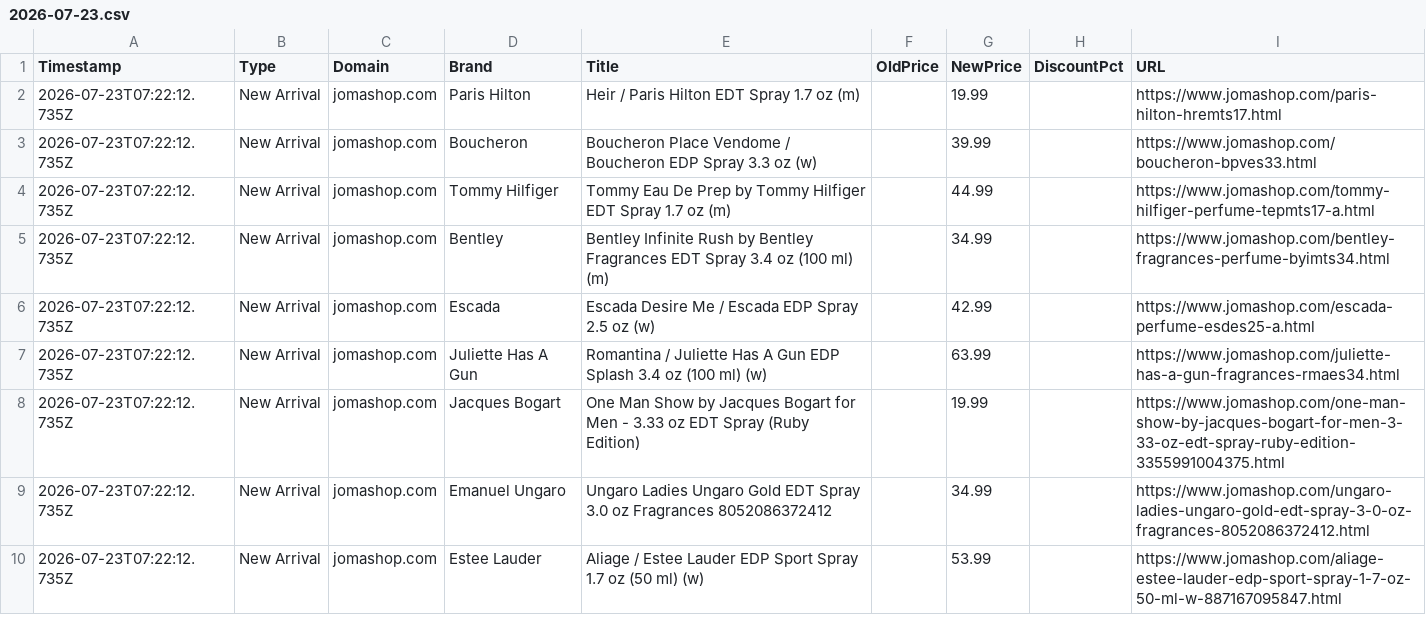
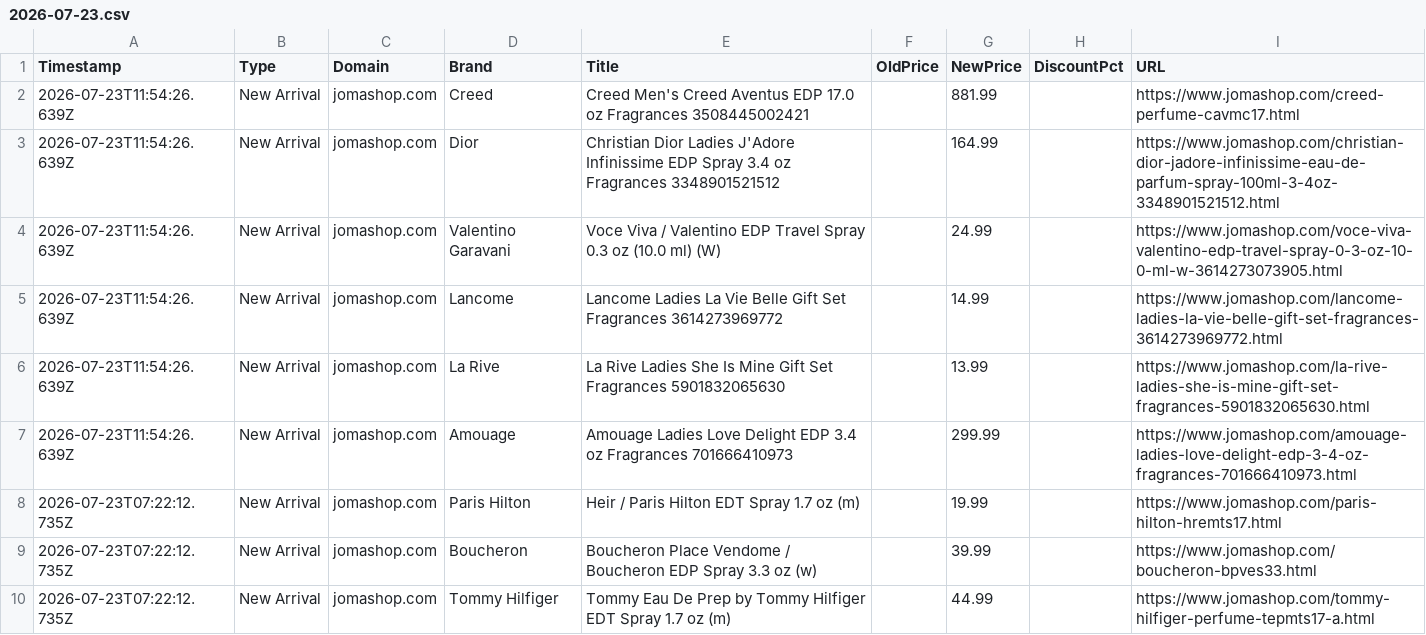
Before and after one commit to atllogix/fragrance-monitor, a CSV file: history/2026/07/2026-07-23.csv, drawn as a sheet; only a part is shown; the shorter side is filled out with more unchanged rows; the diff names each change by its address in the sheet, - before the commit and + after, or states it on an @@ line.

```diff
--- a/history/2026/07/2026-07-23.csv
+++ b/history/2026/07/2026-07-23.csv
+row 2: 2026-07-23T11:54:26.639Z | New Arrival | jomashop.com | Creed | Creed Men's Creed Aventus EDP 17.0 oz Fragrances 3508445002421 |  | 881.99 |  | https://www.jomashop.com/creed-perfume-cavmc17.html
+row 3: 2026-07-23T11:54:26.639Z | New Arrival | jomashop.com | Dior | Christian Dior Ladies J'Adore Infinissime EDP Spray 3.4 oz Fragrances 3348901521512 |  | 164.99 |  | https://www.jomashop.com/christian-dior-jadore-infinissime-eau-de-parfum-spray-100ml-3-4oz-3348901521512.html
+row 4: 2026-07-23T11:54:26.639Z | New Arrival | jomashop.com | Valentino Garavani | Voce Viva / Valentino EDP Travel Spray 0.3 oz (10.0 ml) (W) |  | 24.99 |  | https://www.jomashop.com/voce-viva-valentino-edp-travel-spray-0-3-oz-10-0-ml-w-3614273073905.html
+row 5: 2026-07-23T11:54:26.639Z | New Arrival | jomashop.com | Lancome | Lancome Ladies La Vie Belle Gift Set Fragrances 3614273969772 |  | 14.99 |  | https://www.jomashop.com/lancome-ladies-la-vie-belle-gift-set-fragrances-3614273969772.html
+row 6: 2026-07-23T11:54:26.639Z | New Arrival | jomashop.com | La Rive | La Rive Ladies She Is Mine Gift Set Fragrances 5901832065630 |  | 13.99 |  | https://www.jomashop.com/la-rive-ladies-she-is-mine-gift-set-fragrances-5901832065630.html
+row 7: 2026-07-23T11:54:26.639Z | New Arrival | jomashop.com | Amouage | Amouage Ladies Love Delight EDP 3.4 oz Fragrances 701666410973 |  | 299.99 |  | https://www.jomashop.com/amouage-ladies-love-delight-edp-3-4-oz-fragrances-701666410973.html
```
Also changed, not shown: 3 other files.
